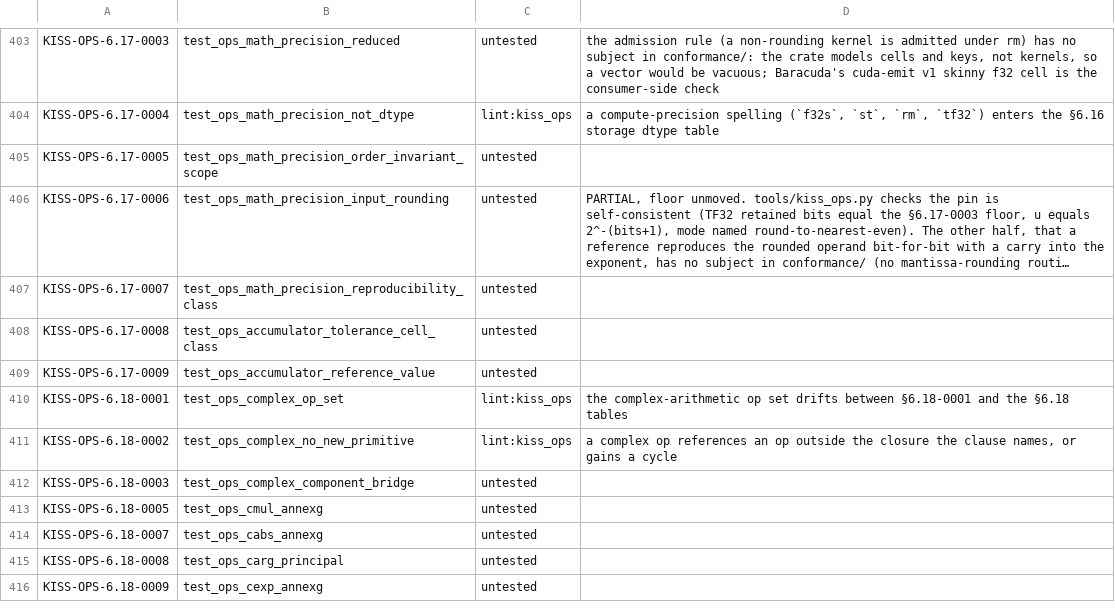
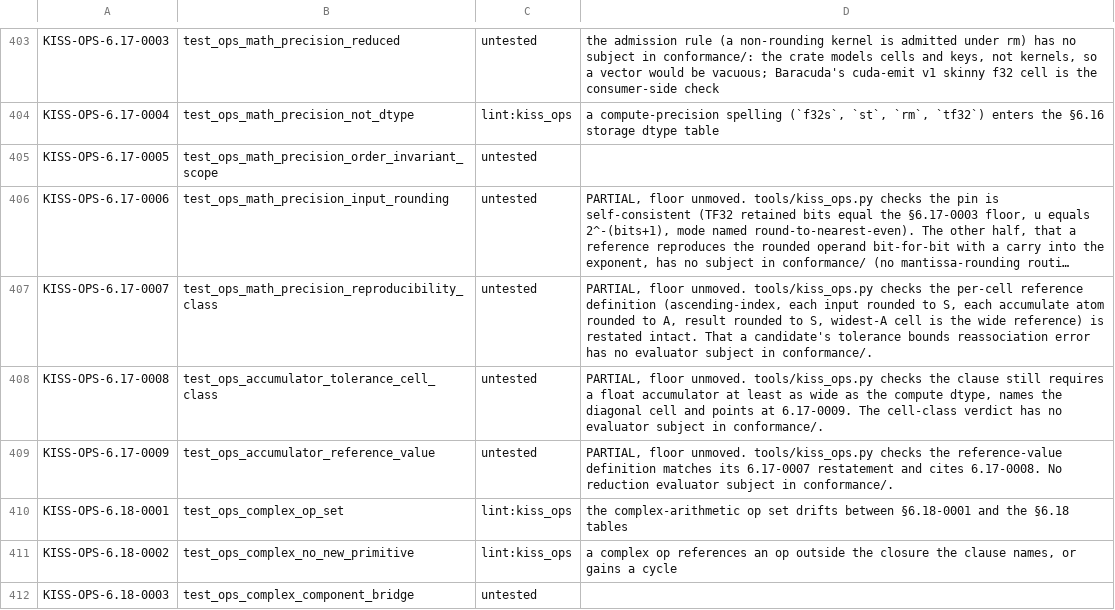
Before and after one commit to ThinkersJournal/KISS, a TSV file: conformance/UNBACKED.tsv, drawn as a sheet; only a part is shown, gaps mark what is left out; the shorter side is filled out with more unchanged rows; long unchanged cells end in …; the diff names each change by its address in the sheet, - before the commit and + after, or states it on an @@ line.

```diff
--- a/conformance/UNBACKED.tsv
+++ b/conformance/UNBACKED.tsv
-D407: (empty)
+D407: PARTIAL, floor unmoved. tools/kiss_ops.py checks the per-cell reference definition (ascending-index, each input rounded to S, each accumulate atom rounded to A, result rounded to S, widest-A cell is the wide reference) is restated intact. That a candidate's tolerance bounds reassociation error has no evaluator subject in conformance/.
-D408: (empty)
+D408: PARTIAL, floor unmoved. tools/kiss_ops.py checks the clause still requires a float accumulator at least as wide as the compute dtype, names the diagonal cell and points at 6.17-0009. The cell-class verdict has no evaluator subject in conformance/.
-D409: (empty)
+D409: PARTIAL, floor unmoved. tools/kiss_ops.py checks the reference-value definition matches its 6.17-0007 restatement and cites 6.17-0008. No reduction evaluator subject in conformance/.
```
Also changed, not shown: 5 other files.
